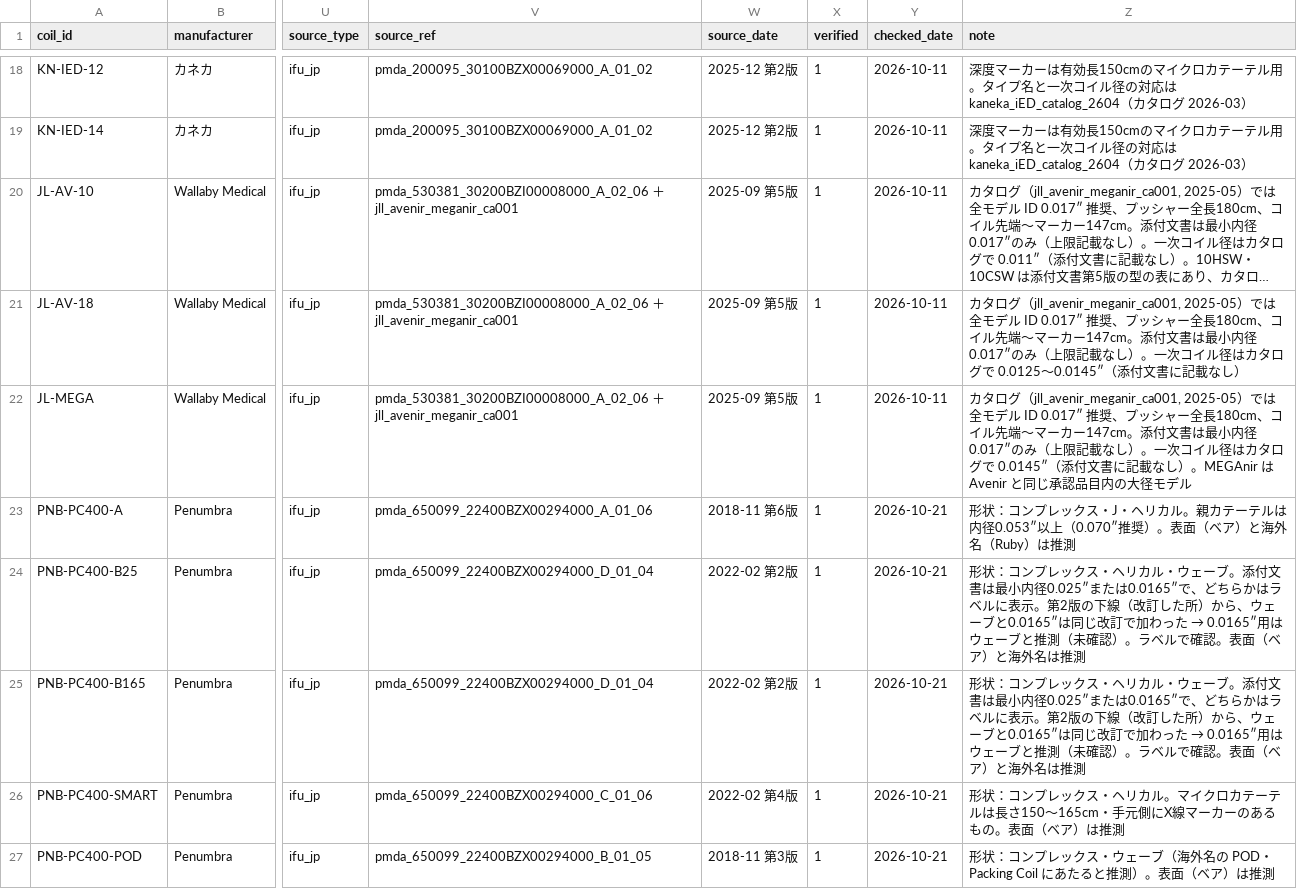
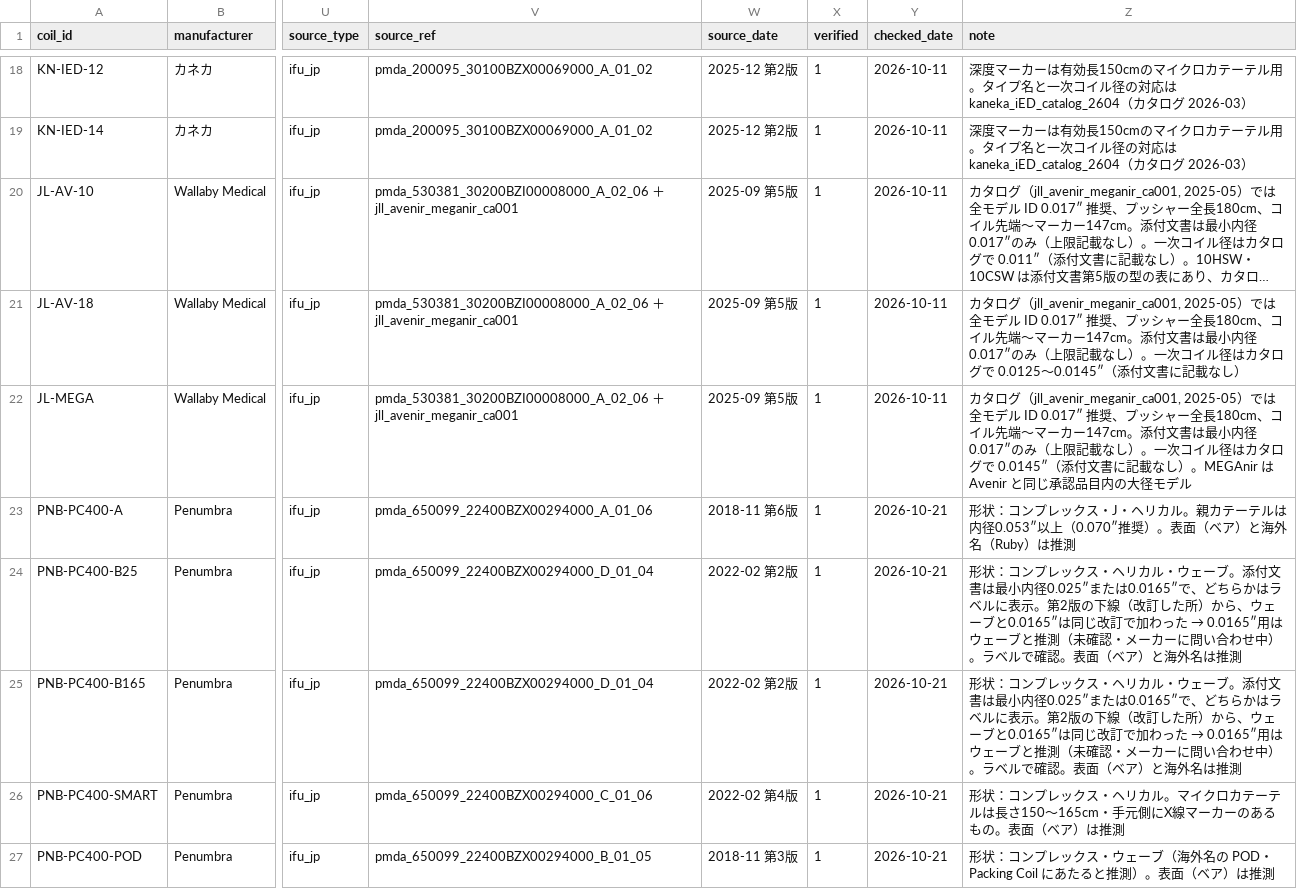
Before and after one commit to ivr-tools-jp/coil_compat, a CSV file: data/coils.csv, drawn as a sheet; only a part is shown, gaps mark what is left out; long unchanged cells end in …; the diff names each change by its address in the sheet, - before the commit and + after, or states it on an @@ line.

```diff
--- a/data/coils.csv
+++ b/data/coils.csv
-Z24:Z25 (note): …（未確認）。ラベ…
+Z24:Z25 (note): …（未確認・メーカーに問い合わせ中）。ラベ…
```
